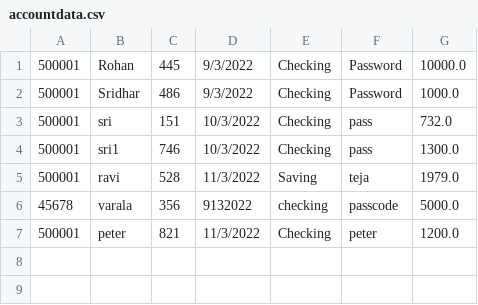
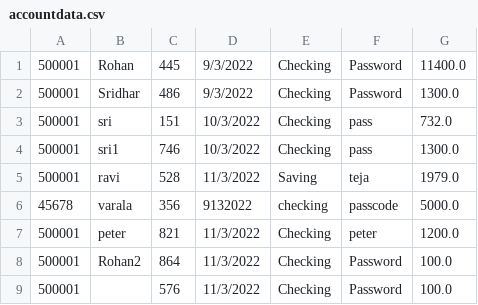
Before and after one commit to rnmurthy1996/Bank-Account-Manager, a CSV file: BankApp/accountdata.csv, drawn as a sheet.

Commit message:
Added deposit and withdrawal GUI, updated createAccount

```diff
--- a/BankApp/accountdata.csv
+++ b/BankApp/accountdata.csv
@@ -1,3 +1,3 @@
-500001,Rohan,445,9/3/2022,Checking,Password,10000.0
-500001,Sridhar,486,9/3/2022,Checking,Password,1000.0
+500001,Rohan,445,9/3/2022,Checking,Password,11400.0
+500001,Sridhar,486,9/3/2022,Checking,Password,1300.0
 500001,sri,151,10/3/2022,Checking,pass,732.0
@@ -7 +7,3 @@
 500001,peter,821,11/3/2022,Checking,peter,1200.0
+500001,Rohan2,864,11/3/2022,Checking,Password,100.0
+500001,,576,11/3/2022,Checking,Password,100.0
```
Also changed, not shown: 19 other files.
